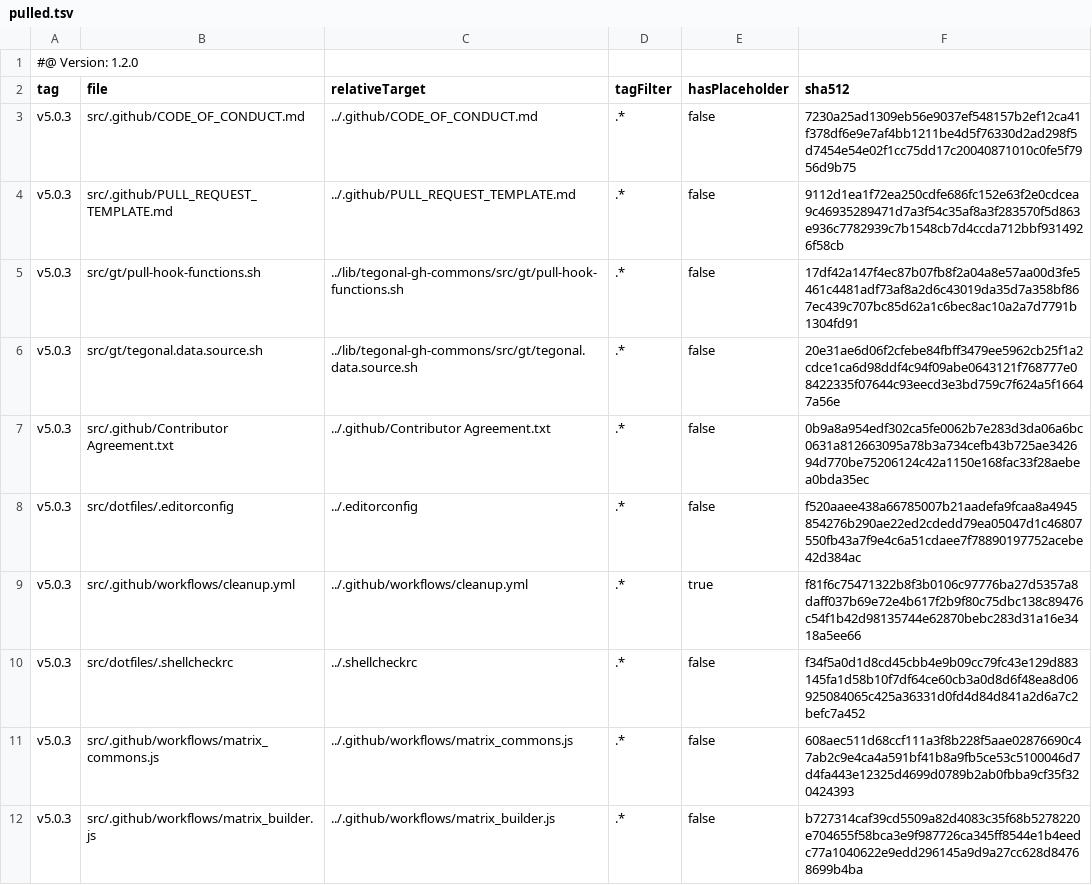
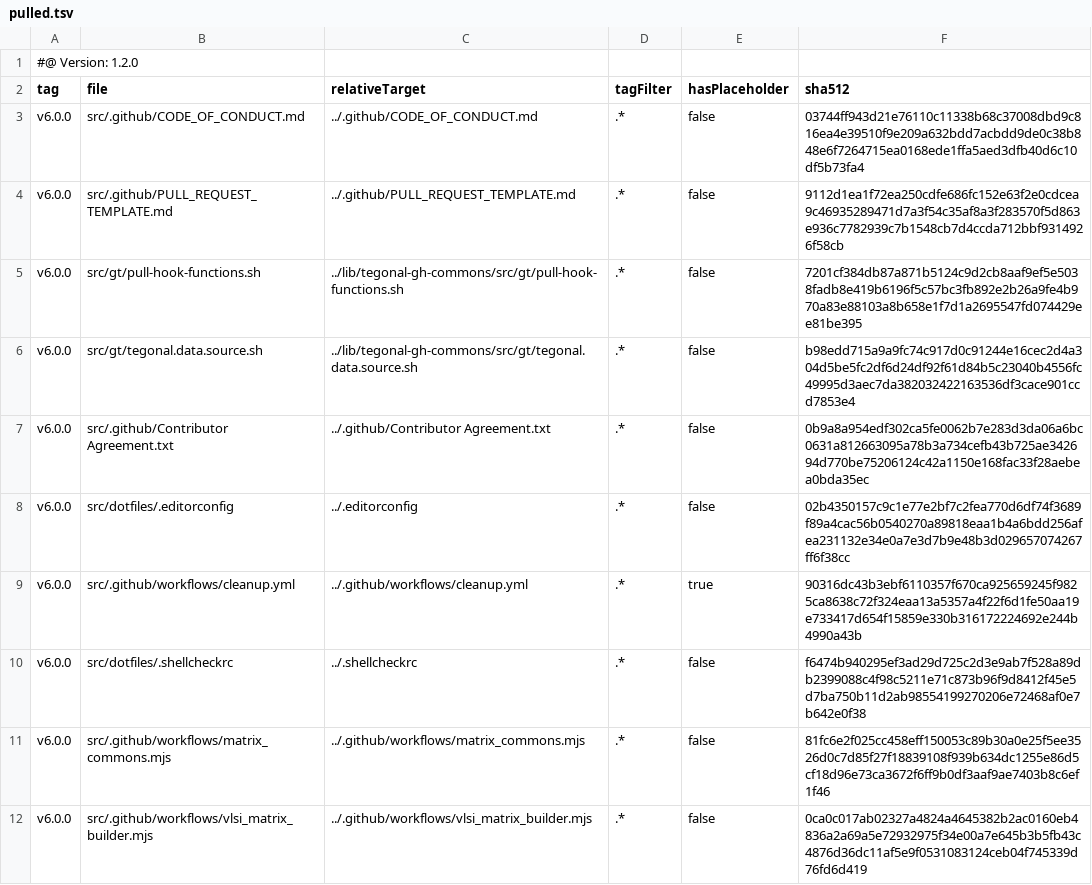
Before and after one commit to tegonal/variist, a TSV file: .gt/remotes/tegonal-gh-commons/pulled.tsv, drawn as a sheet.

Commit message:
update tegonal-gh-commons to v6 and adapt random_matrixd

```diff
--- a/.gt/remotes/tegonal-gh-commons/pulled.tsv
+++ b/.gt/remotes/tegonal-gh-commons/pulled.tsv
@@ -2,11 +2,11 @@
 tag	file	relativeTarget	tagFilter	hasPlaceholder	sha512
-v5.0.3	src/.github/CODE_OF_CONDUCT.md	../.github/CODE_OF_CONDUCT.md	.*	false	7230a25ad1309eb56e9037ef548157b2ef12ca41f378df6e9e7af4bb1211be4d5f76330d2ad298f5d7454e54e02f1cc75dd17c20040871010c0fe5f7956d9b75
-v5.0.3	src/.github/PULL_REQUEST_TEMPLATE.md	../.github/PULL_REQUEST_TEMPLATE.md	.*	false	9112d1ea1f72ea250cdfe686fc152e63f2e0cdcea9c46935289471d7a3f54c35af8a3f283570f5d863e936c7782939c7b1548cb7d4ccda712bbf9314926f58cb
-v5.0.3	src/gt/pull-hook-functions.sh	../lib/tegonal-gh-commons/src/gt/pull-hook-functions.sh	.*	false	17df42a147f4ec87b07fb8f2a04a8e57aa00d3fe5461c4481adf73af8a2d6c43019da35d7a358bf867ec439c707bc85d62a1c6bec8ac10a2a7d7791b1304fd91
-v5.0.3	src/gt/tegonal.data.source.sh	../lib/tegonal-gh-commons/src/gt/tegonal.data.source.sh	.*	false	20e31ae6d06f2cfebe84fbff3479ee5962cb25f1a2cdce1ca6d98ddf4c94f09abe0643121f768777e08422335f07644c93eecd3e3bd759c7f624a5f16647a56e
-v5.0.3	src/.github/Contributor Agreement.txt	../.github/Contributor Agreement.txt	.*	false	0b9a8a954edf302ca5fe0062b7e283d3da06a6bc0631a812663095a78b3a734cefb43b725ae342694d770be75206124c42a1150e168fac33f28aebea0bda35ec
-v5.0.3	src/dotfiles/.editorconfig	../.editorconfig	.*	false	f520aaee438a66785007b21aadefa9fcaa8a4945854276b290ae22ed2cdedd79ea05047d1c46807550fb43a7f9e4c6a51cdaee7f78890197752acebe42d384ac
-v5.0.3	src/.github/workflows/cleanup.yml	../.github/workflows/cleanup.yml	.*	true	f81f6c75471322b8f3b0106c97776ba27d5357a8daff037b69e72e4b617f2b9f80c75dbc138c89476c54f1b42d98135744e62870bebc283d31a16e3418a5ee66
-v5.0.3	src/dotfiles/.shellcheckrc	../.shellcheckrc	.*	false	f34f5a0d1d8cd45cbb4e9b09cc79fc43e129d883145fa1d58b10f7df64ce60cb3a0d8d6f48ea8d06925084065c425a36331d0fd4d84d841a2d6a7c2befc7a452
-v5.0.3	src/.github/workflows/matrix_commons.js	../.github/workflows/matrix_commons.js	.*	false	608aec511d68ccf111a3f8b228f5aae02876690c47ab2c9e4ca4a591bf41b8a9fb5ce53c5100046d7d4fa443e12325d4699d0789b2ab0fbba9cf35f320424393
-v5.0.3	src/.github/workflows/matrix_builder.js	../.github/workflows/matrix_builder.js	.*	false	b727314caf39cd5509a82d4083c35f68b5278220e704655f58bca3e9f987726ca345ff8544e1b4eedc77a1040622e9edd296145a9d9a27cc628d84768699b4ba
+v6.0.0	src/.github/CODE_OF_CONDUCT.md	../.github/CODE_OF_CONDUCT.md	.*	false	03744ff943d21e76110c11338b68c37008dbd9c816ea4e39510f9e209a632bdd7acbdd9de0c38b848e6f7264715ea0168ede1ffa5aed3dfb40d6c10df5b73fa4
+v6.0.0	src/.github/PULL_REQUEST_TEMPLATE.md	../.github/PULL_REQUEST_TEMPLATE.md	.*	false	9112d1ea1f72ea250cdfe686fc152e63f2e0cdcea9c46935289471d7a3f54c35af8a3f283570f5d863e936c7782939c7b1548cb7d4ccda712bbf9314926f58cb
+v6.0.0	src/gt/pull-hook-functions.sh	../lib/tegonal-gh-commons/src/gt/pull-hook-functions.sh	.*	false	7201cf384db87a871b5124c9d2cb8aaf9ef5e5038fadb8e419b6196f5c57bc3fb892e2b26a9fe4b970a83e88103a8b658e1f7d1a2695547fd074429ee81be395
+v6.0.0	src/gt/tegonal.data.source.sh	../lib/tegonal-gh-commons/src/gt/tegonal.data.source.sh	.*	false	b98edd715a9a9fc74c917d0c91244e16cec2d4a304d5be5fc2df6d24df92f61d84b5c23040b4556fc49995d3aec7da382032422163536df3cace901ccd7853e4
+v6.0.0	src/.github/Contributor Agreement.txt	../.github/Contributor Agreement.txt	.*	false	0b9a8a954edf302ca5fe0062b7e283d3da06a6bc0631a812663095a78b3a734cefb43b725ae342694d770be75206124c42a1150e168fac33f28aebea0bda35ec
+v6.0.0	src/dotfiles/.editorconfig	../.editorconfig	.*	false	02b4350157c9c1e77e2bf7c2fea770d6df74f3689f89a4cac56b0540270a89818eaa1b4a6bdd256afea231132e34e0a7e3d7b9e48b3d029657074267ff6f38cc
+v6.0.0	src/.github/workflows/cleanup.yml	../.github/workflows/cleanup.yml	.*	true	90316dc43b3ebf6110357f670ca925659245f9825ca8638c72f324eaa13a5357a4f22f6d1fe50aa19e733417d654f15859e330b316172224692e244b4990a43b
+v6.0.0	src/dotfiles/.shellcheckrc	../.shellcheckrc	.*	false	f6474b940295ef3ad29d725c2d3e9ab7f528a89db2399088c4f98c5211e71c873b96f9d8412f45e5d7ba750b11d2ab98554199270206e72468af0e7b642e0f38
+v6.0.0	src/.github/workflows/matrix_commons.mjs	../.github/workflows/matrix_commons.mjs	.*	false	81fc6e2f025cc458eff150053c89b30a0e25f5ee3526d0c7d85f27f18839108f939b634dc1255e86d5cf18d96e73ca3672f6ff9b0df3aaf9ae7403b8c6ef1f46
+v6.0.0	src/.github/workflows/vlsi_matrix_builder.mjs	../.github/workflows/vlsi_matrix_builder.mjs	.*	false	0ca0c017ab02327a4824a4645382b2ac0160eb4836a2a69a5e72932975f34e00a7e645b3b5fb43c4876d36dc11af5e9f0531083124ceb04f745339d76fd6d419
```
Also changed, not shown: 12 other files.
